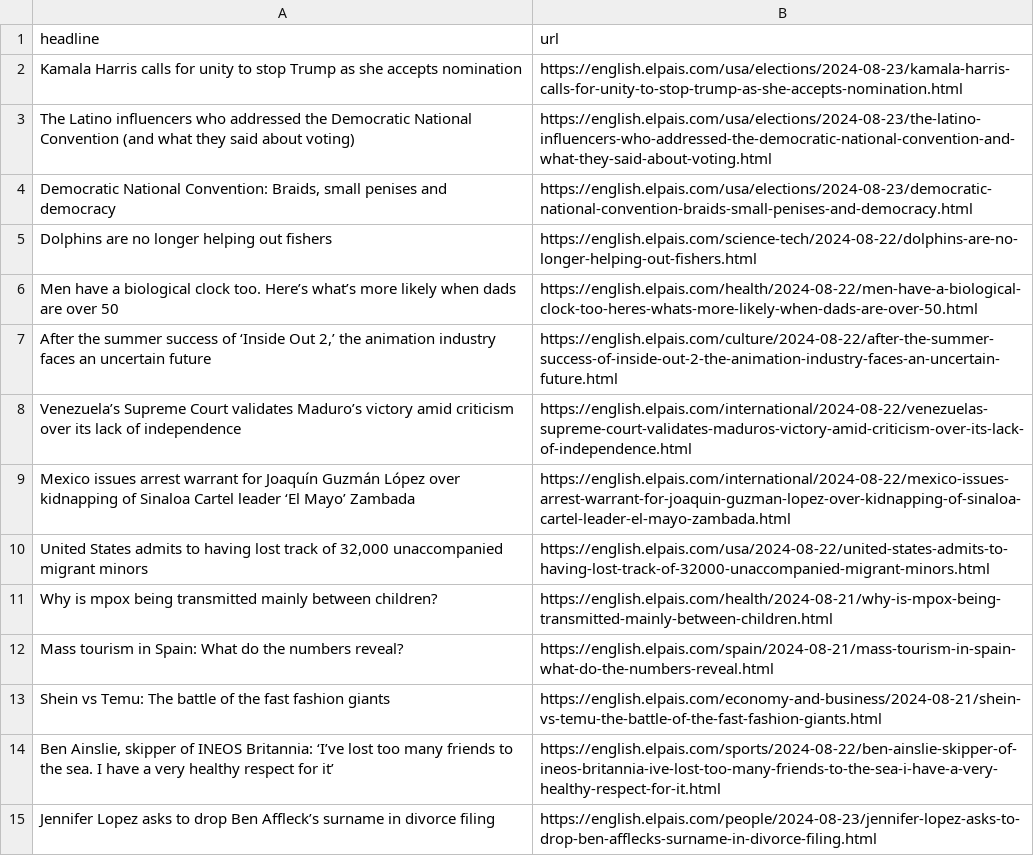
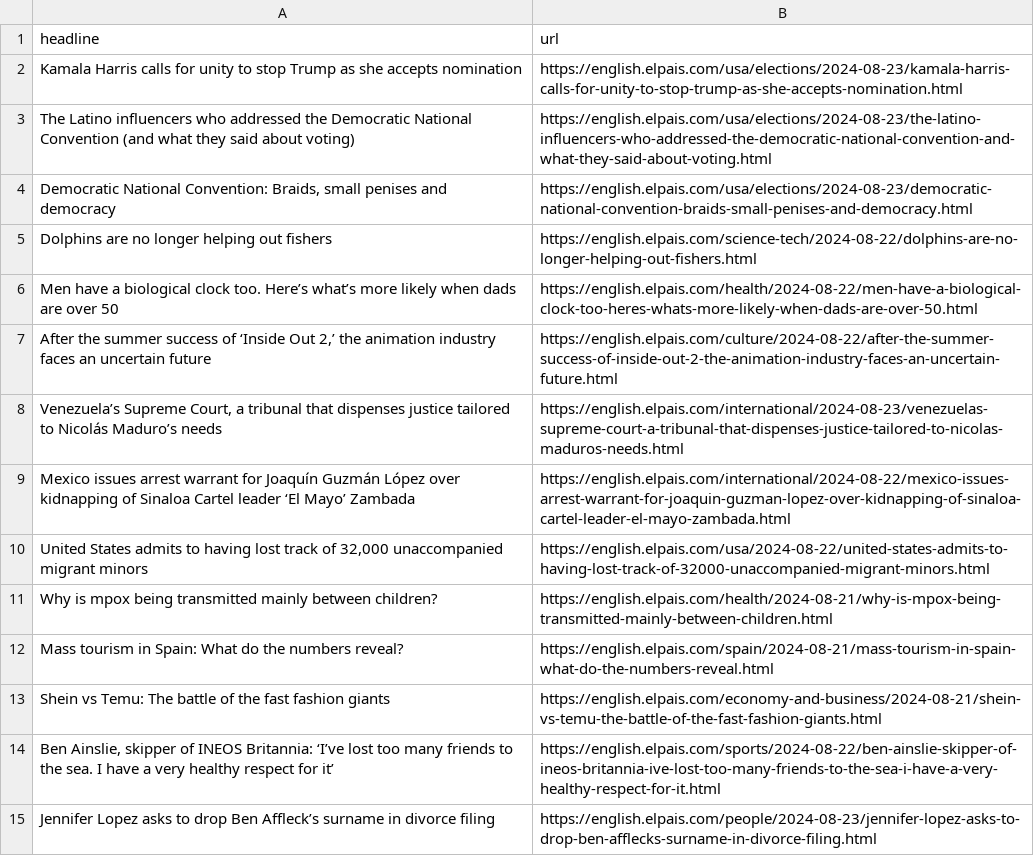
Before and after one commit to patvoe/lede-2024-auto-scraper, a CSV file: headlines.csv, drawn as a sheet; only a part is shown.

```diff
--- a/headlines.csv
+++ b/headlines.csv
@@ -7,3 +7,3 @@ Men have a biological clock too. Here’s what’s more likely when dads are ove
 "After the summer success of ‘Inside Out 2,’ the animation industry faces an uncertain future",https://english.elpais.com/culture/2024-08-22/after-the-summer-success-of-inside-out-2-the-animation-industry-faces-an-uncertain-future.html
-Venezuela’s Supreme Court validates Maduro’s victory amid criticism over its lack of independence,https://english.elpais.com/international/2024-08-22/venezuelas-supreme-court-validates-maduros-victory-amid-criticism-over-its-lack-of-independence.html
+"Venezuela’s Supreme Court, a tribunal that dispenses justice tailored to Nicolás Maduro’s needs",https://english.elpais.com/international/2024-08-23/venezuelas-supreme-court-a-tribunal-that-dispenses-justice-tailored-to-nicolas-maduros-needs.html
 Mexico issues arrest warrant for Joaquín Guzmán López over kidnapping of Sinaloa Cartel leader ‘El Mayo’ Zambada,https://english.elpais.com/international/2024-08-22/mexico-issues-arrest-warrant-for-joaquin-guzman-lopez-over-kidnapping-of-sinaloa-cartel-leader-el-mayo-zambada.html
```
